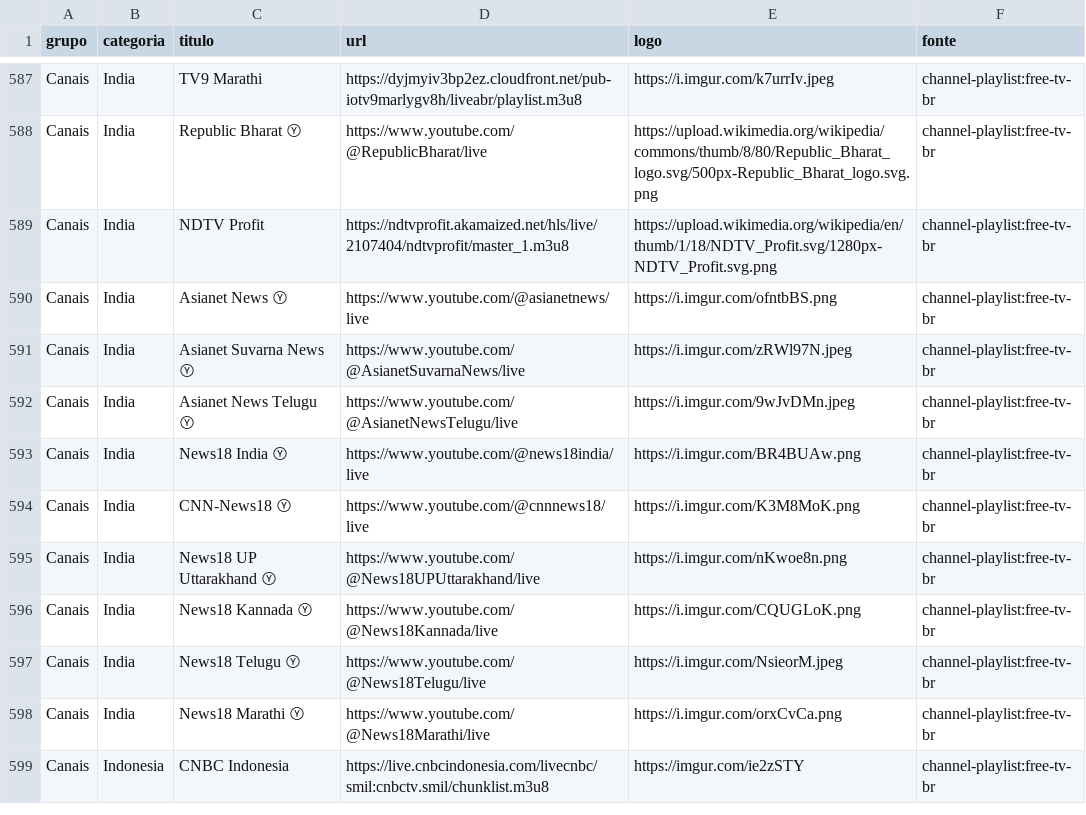
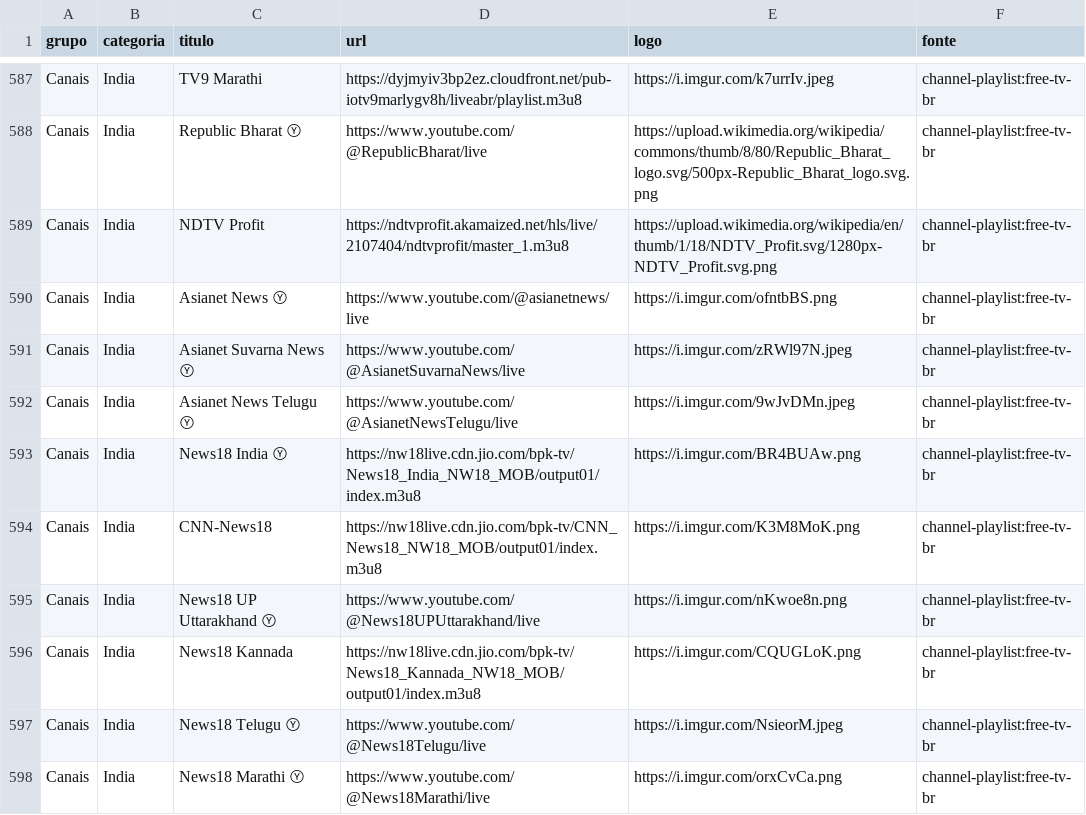
Before and after one commit to kaykewf13/animeout, a CSV file: sources/channel_playlist_items.csv, drawn as a sheet; only a part is shown, gaps mark what is left out; the shorter side is filled out with more unchanged rows; the diff covers the shown part only.

Commit message:
auto update live + stable VOD

```diff
--- a/sources/channel_playlist_items.csv
+++ b/sources/channel_playlist_items.csv
@@ -592,6 +592,6 @@ Canais,India,Asianet Suvarna News Ⓨ,https://www.youtube.com/@AsianetSuvarnaNew
 Canais,India,Asianet News Telugu Ⓨ,https://www.youtube.com/@AsianetNewsTelugu/live,https://i.imgur.com/9wJvDMn.jpeg,channel-playlist:free-tv-br
-Canais,India,News18 India Ⓨ,https://www.youtube.com/@news18india/live,https://i.imgur.com/BR4BUAw.png,channel-playlist:free-tv-br
-Canais,India,CNN-News18 Ⓨ,https://www.youtube.com/@cnnnews18/live,https://i.imgur.com/K3M8MoK.png,channel-playlist:free-tv-br
+Canais,India,News18 India Ⓨ,https://nw18live.cdn.jio.com/bpk-tv/News18_India_NW18_MOB/output01/index.m3u8,https://i.imgur.com/BR4BUAw.png,channel-playlist:free-tv-br
+Canais,India,CNN-News18,https://nw18live.cdn.jio.com/bpk-tv/CNN_News18_NW18_MOB/output01/index.m3u8,https://i.imgur.com/K3M8MoK.png,channel-playlist:free-tv-br
 Canais,India,News18 UP Uttarakhand Ⓨ,https://www.youtube.com/@News18UPUttarakhand/live,https://i.imgur.com/nKwoe8n.png,channel-playlist:free-tv-br
-Canais,India,News18 Kannada Ⓨ,https://www.youtube.com/@News18Kannada/live,https://i.imgur.com/CQUGLoK.png,channel-playlist:free-tv-br
+Canais,India,News18 Kannada,https://nw18live.cdn.jio.com/bpk-tv/News18_Kannada_NW18_MOB/output01/index.m3u8,https://i.imgur.com/CQUGLoK.png,channel-playlist:free-tv-br
 Canais,India,News18 Telugu Ⓨ,https://www.youtube.com/@News18Telugu/live,https://i.imgur.com/NsieorM.jpeg,channel-playlist:free-tv-br
```
Also changed, not shown: 5 added rows and 100 edited cells elsewhere in this file, 2 other files.
